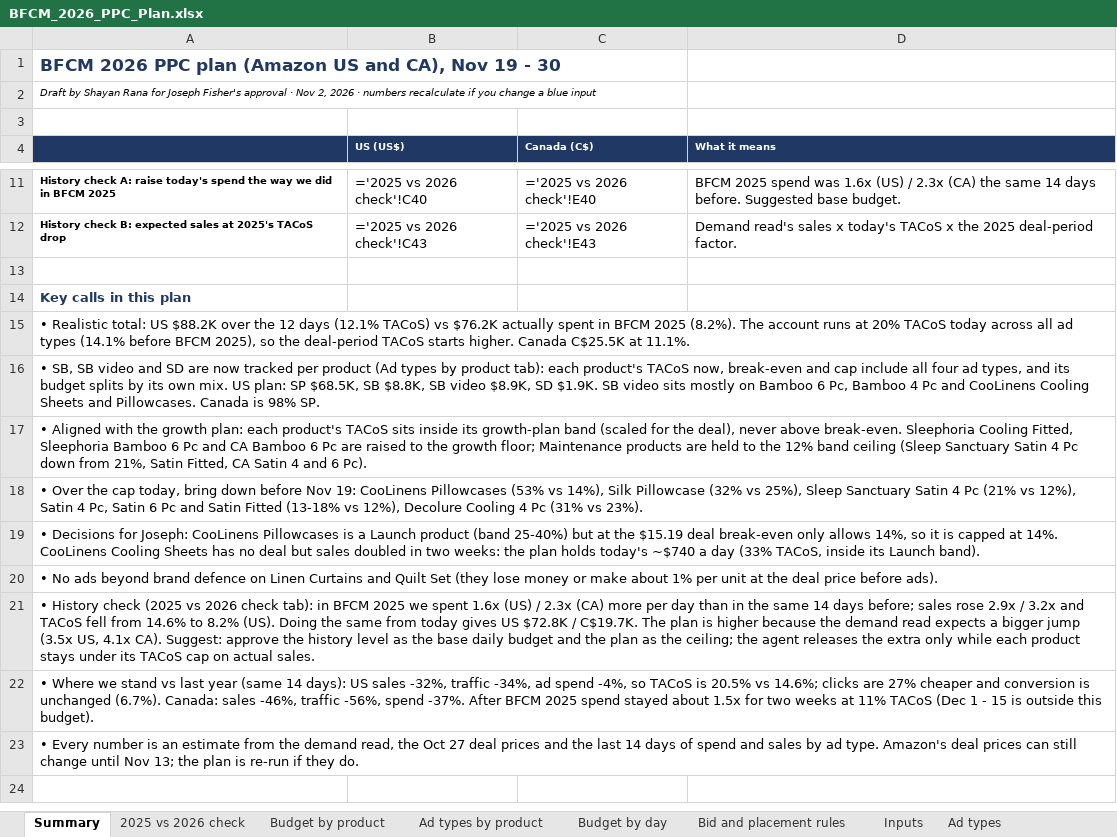
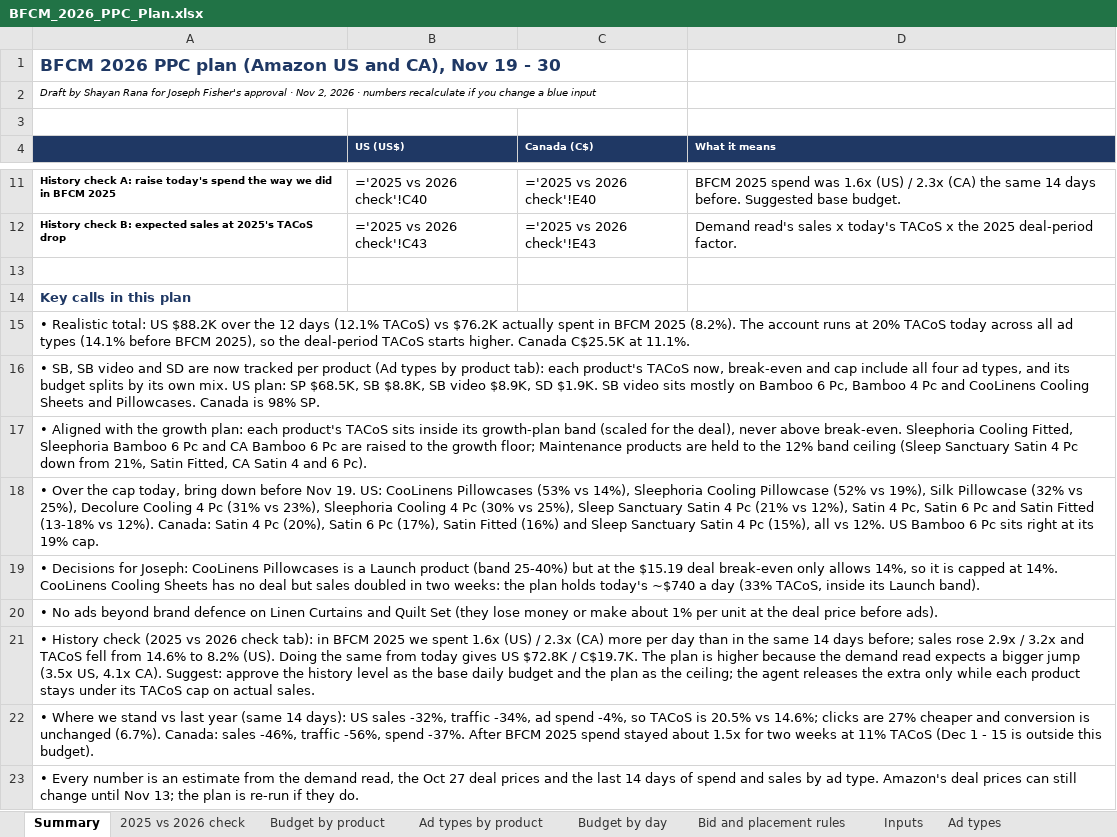
Before and after one commit to zarlish-web/PPC-Audit-, an Excel workbook: bfcm-2026/ppc-plan/BFCM_2026_PPC_Plan.xlsx, sheet Summary, drawn as a sheet; only a part is shown, gaps mark what is left out; the shorter side is filled out with more unchanged rows; values as stored, in another font and other column widths than the file's, no borders; formulas without a stored value are shown as written; the diff names each change by its address in the sheet, - before the commit and + after, or states it on an @@ line.

```diff
--- a/bfcm-2026/ppc-plan/BFCM_2026_PPC_Plan.xlsx (sheet Summary)
+++ b/bfcm-2026/ppc-plan/BFCM_2026_PPC_Plan.xlsx (sheet Summary)
-A18: …before Nov 19: CooLinens Pillowcases (53% vs 14%), Silk Pillowcase (32% vs 25%), Sleep Sanctuary Satin 4 Pc (21% vs 12%), Satin 4 Pc, Satin 6 Pc and Satin Fitted (13-18% vs 12%), Decolure Cooling 4 Pc (31% vs 23%).
+A18: …before Nov 19. US: CooLinens Pillowcases (53% vs 14%), Sleephoria Cooling Pillowcase (52% vs 19%), Silk Pillowcase (32% vs 25%), Decolure Cooling 4 Pc (31% vs 23%), Sleephoria Cooling 4 Pc (30% vs 25%), Sleep Sanctuary Satin 4 Pc (21% vs 12%), Satin 4 Pc, Satin 6 Pc and Satin Fitted (13-18% vs 12%). Canada: Satin 4 Pc (20%), Satin 6 Pc (17%), Satin Fitted (16%) and Sleep Sanctuary Satin 4 Pc (15%), all vs 12%. US Bamboo 6 Pc sits right at its 19% cap.
```
Also changed, not shown: sheet Bid and placement rules, 10 other files.
